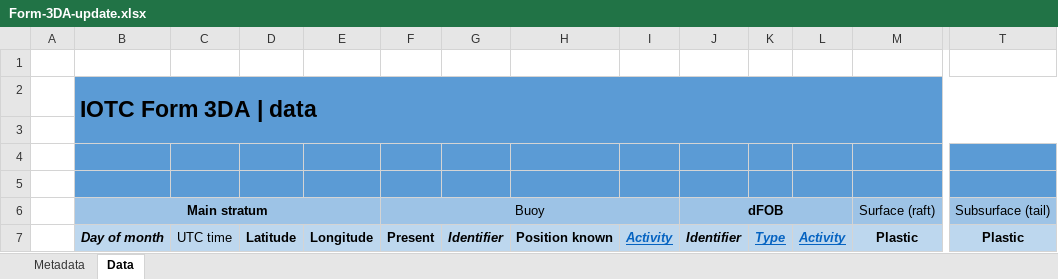
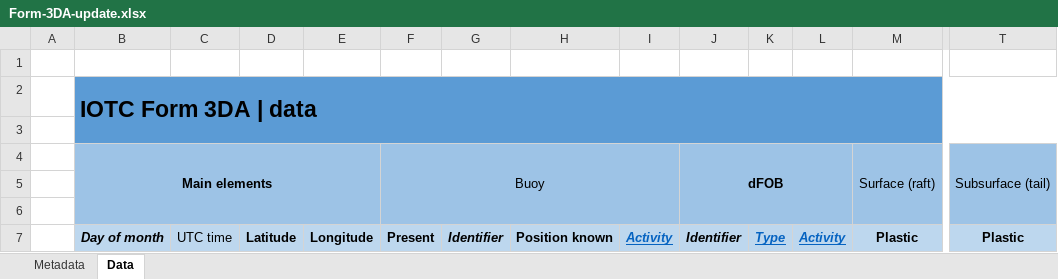
Before and after one commit to iotc-secretariat/iotc-reference-forms, an Excel workbook: form_reporting_templates/Form-3DA-update.xlsx, sheet Data, drawn as a sheet; only a part is shown, gaps mark what is left out; values as stored, in another font and other column widths than the file's, no borders; conditional formats not drawn; removed rows and columns are numbered as before the commit, all else as after; rows hold the shown columns only; the diff covers the shown part only; the diff names each change by its address in the sheet, - before the commit and + after, or states it on an @@ line.

```diff
--- a/form_reporting_templates/Form-3DA-update.xlsx (sheet Data)
+++ b/form_reporting_templates/Form-3DA-update.xlsx (sheet Data)
-row 4: (empty)
+row 4:  | Main elements |  |  |  | Buoy |  |  |  | dFOB |  |  | Surface (raft) | Subsurface (tail)
-B5:T5 fill: #5B9BD5
+B5:T5 fill: #9DC3E6
-row 6:  | Main stratum |  |  |  | Buoy |  |  |  | dFOB |  |  | Surface (raft) | Subsurface (tail)
+row 6: (empty)
```
Also changed, not shown: cell formats elsewhere in this sheet, form_reporting_templates/Form-2FC.xlsx, form_reporting_templates/Form-3CE-update.xlsx, 9 other files.
